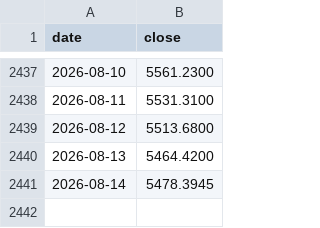
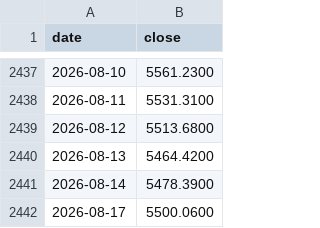
Before and after one commit to binbin1555/chinext-monitor, a CSV file: data/dividend_history.csv, drawn as a sheet; only a part is shown, gaps mark what is left out.

```diff
--- a/data/dividend_history.csv
+++ b/data/dividend_history.csv
@@ -2440,2 +2440,3 @@ date,close
 2026-08-13,5464.4200
-2026-08-14,5478.3945
+2026-08-14,5478.3900
+2026-08-17,5500.0600
```
Also changed, not shown: data/history.csv, 3 other files.
